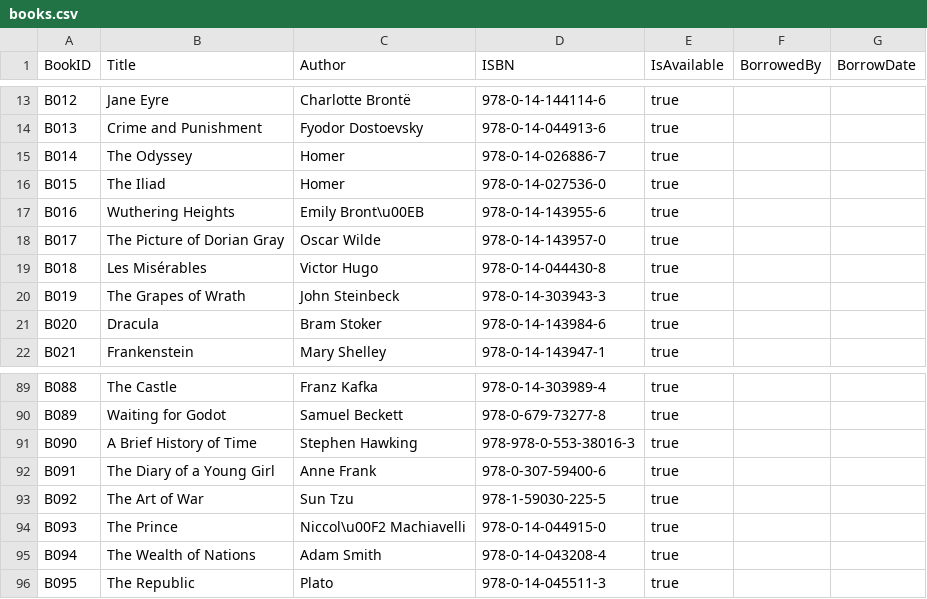
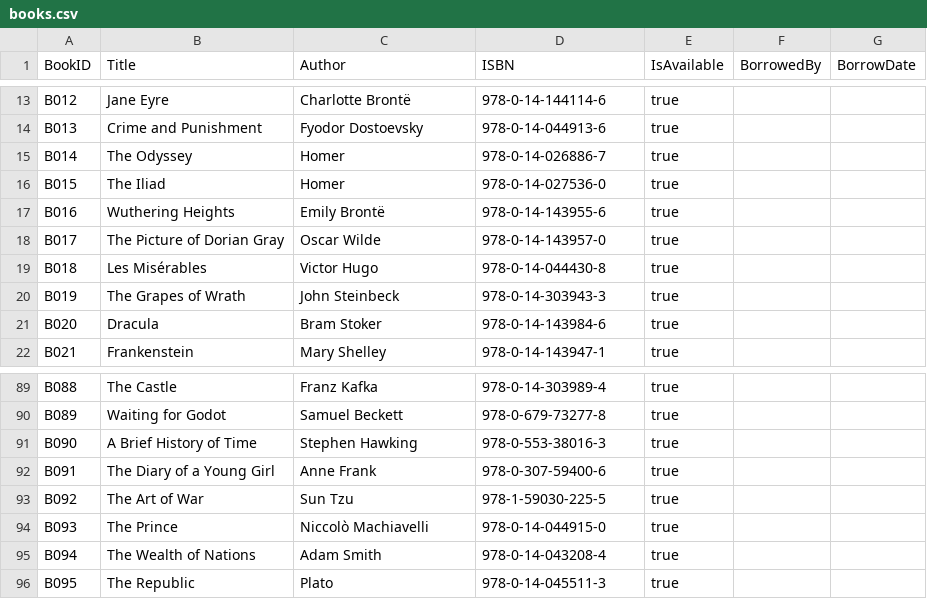
Before and after one commit to sgmad/library-management-system, a CSV file: src/03final_output/sample_data/books.csv, drawn as a sheet; only a part is shown, gaps mark what is left out.

Commit message:
Update books.csv
SAVE THIS FILE AS A UTF-8

```diff
--- a/src/03final_output/sample_data/books.csv
+++ b/src/03final_output/sample_data/books.csv
@@ -16,3 +16,3 @@ B014,The Odyssey,Homer,978-0-14-026886-7,true,,
 B015,The Iliad,Homer,978-0-14-027536-0,true,,
-B016,Wuthering Heights,Emily Bront\u00EB,978-0-14-143955-6,true,,
+B016,Wuthering Heights,Emily Brontë,978-0-14-143955-6,true,,
 B017,The Picture of Dorian Gray,Oscar Wilde,978-0-14-143957-0,true,,
@@ -90,6 +90,6 @@ B088,The Castle,Franz Kafka,978-0-14-303989-4,true,,
 B089,Waiting for Godot,Samuel Beckett,978-0-679-73277-8,true,,
-B090,A Brief History of Time,Stephen Hawking,978-978-0-553-38016-3,true,,
+B090,A Brief History of Time,Stephen Hawking,978-0-553-38016-3,true,,
 B091,The Diary of a Young Girl,Anne Frank,978-0-307-59400-6,true,,
 B092,The Art of War,Sun Tzu,978-1-59030-225-5,true,,
-B093,The Prince,Niccol\u00F2 Machiavelli,978-0-14-044915-0,true,,
+B093,The Prince,Niccolò Machiavelli,978-0-14-044915-0,true,,
 B094,The Wealth of Nations,Adam Smith,978-0-14-043208-4,true,,
```
